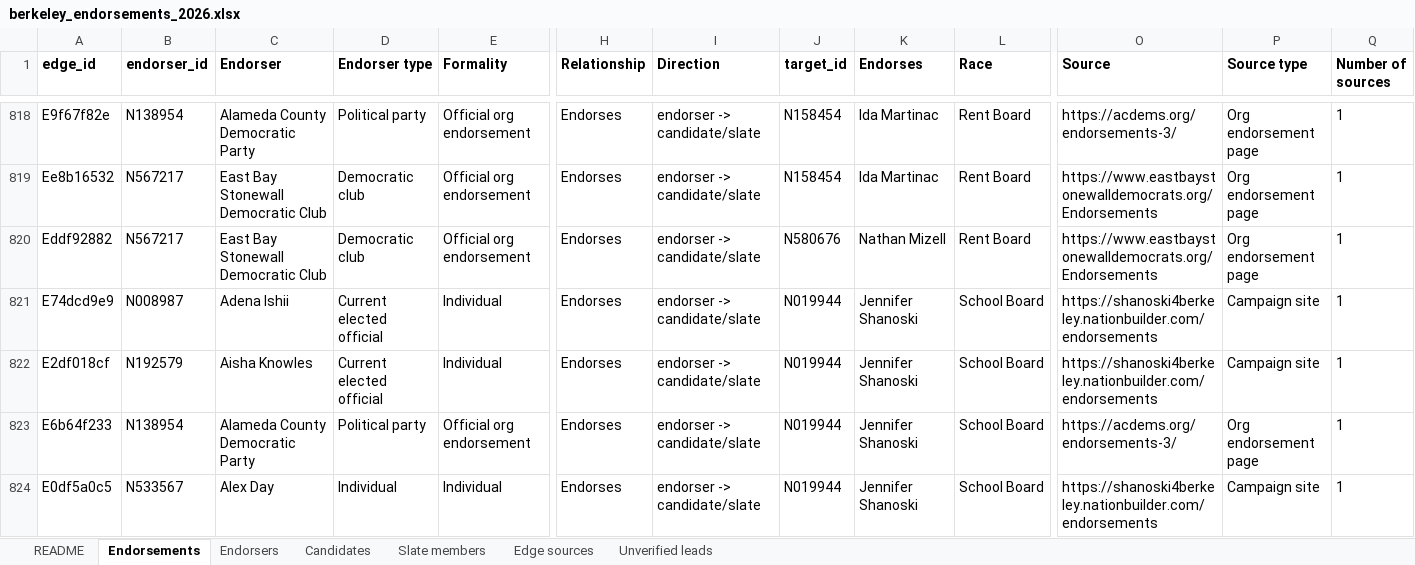
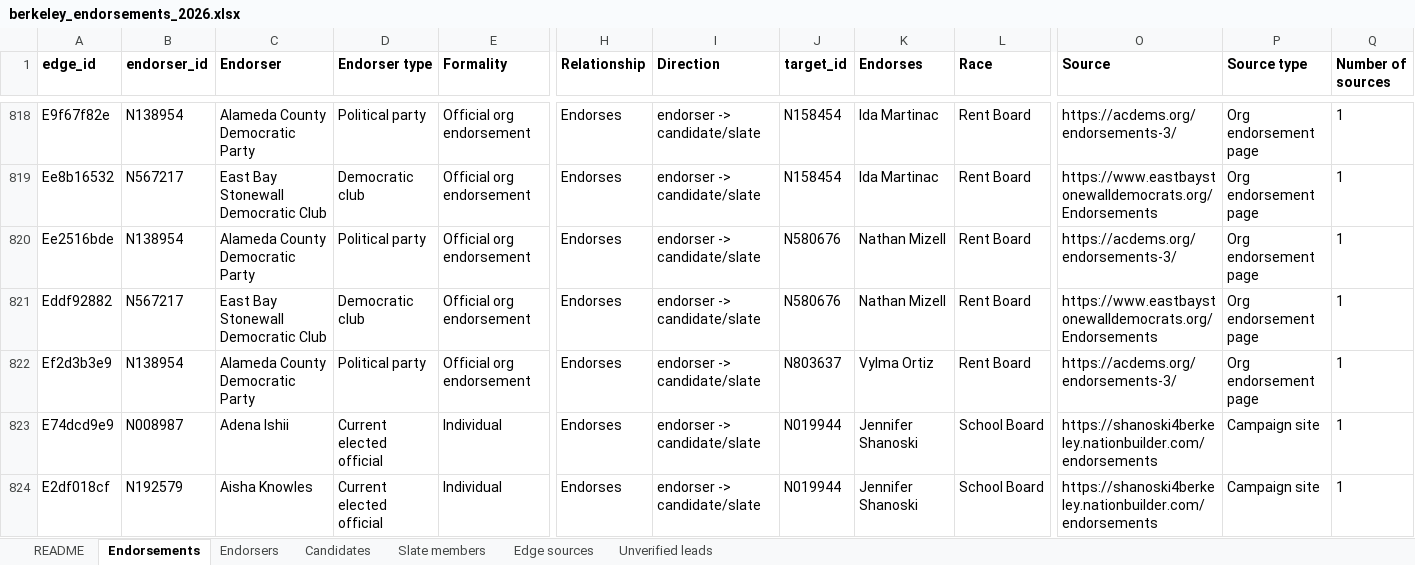
Before and after one commit to rexheng/nganalysis, an Excel workbook: public/data/berkeley_endorsements_2026.xlsx, sheet Endorsements, drawn as a sheet; only a part is shown, gaps mark what is left out; the shorter side is filled out with more unchanged rows; values as stored, in another font and other column widths than the file's, no borders; rows hold the shown columns only; the diff names each change by its address in the sheet, - before the commit and + after, or states it on an @@ line.

Commit message:
ACDP -> Nathan Mizell and ACDP -> Vylma Ortiz confirmed (2026-10-27 fact-check); Voter Guide Guru shown as their citation (acdems.org 403)

```diff
--- a/public/data/berkeley_endorsements_2026.xlsx (sheet Endorsements)
+++ b/public/data/berkeley_endorsements_2026.xlsx (sheet Endorsements)
+row 820: Ee2516bde | N138954 | Alameda County Democratic Party | Political party | Official org endorsement | Endorses | endorser -> candidate/slate | N580676 | Nathan Mizell | Rent Board | https://acdems.org/endorsements-3/ | Org endorsement page | 1
+row 822: Ef2d3b3e9 | N138954 | Alameda County Democratic Party | Political party | Official org endorsement | Endorses | endorser -> candidate/slate | N803637 | Vylma Ortiz | Rent Board | https://acdems.org/endorsements-3/ | Org endorsement page | 1
```
Also changed, not shown: sheet Edge sources, sheet Unverified leads, sheet README, sheet Candidates, sheet Endorsers, 11 other files.
